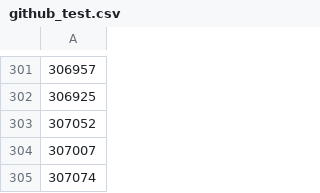
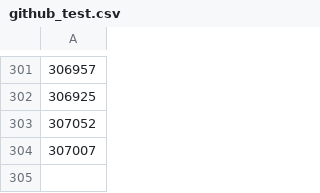
Before and after one commit to nherbold/apif_uploads, a CSV file: github_test.csv, drawn as a sheet; only a part is shown, gaps mark what is left out; the diff names each change by its address in the sheet, - before the commit and + after, or states it on an @@ line.

Commit message:
Penn Station minus last location

```diff
--- a/github_test.csv
+++ b/github_test.csv
-row 305: 307074
```
